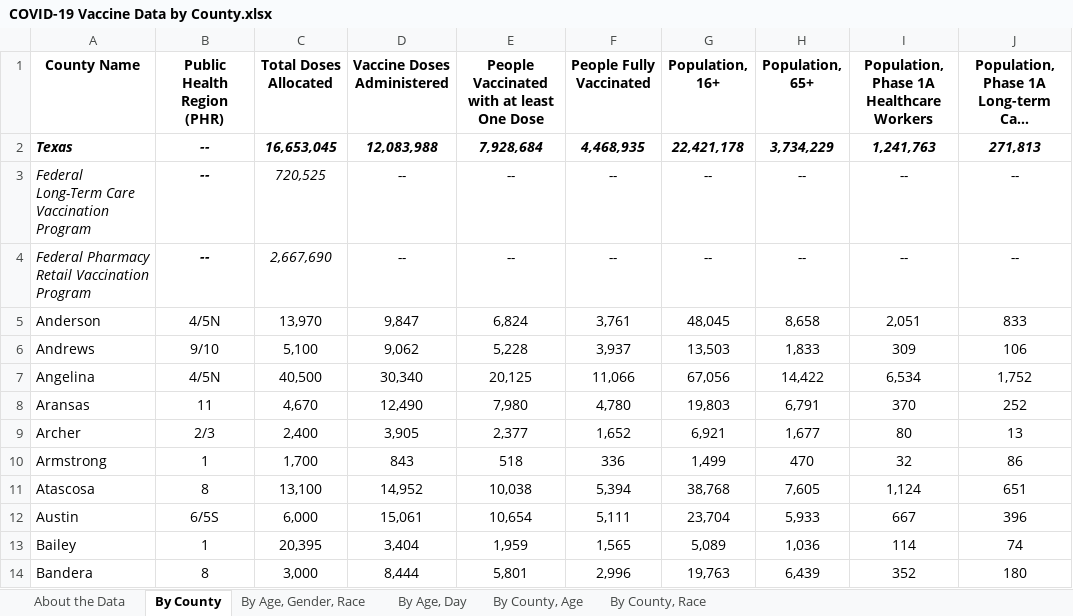
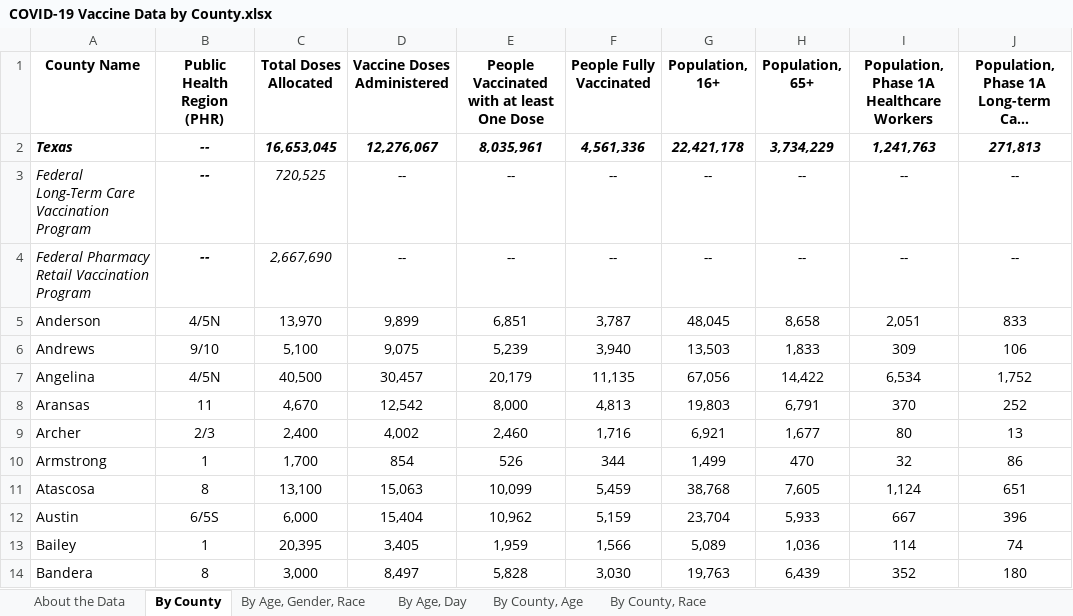
Before and after one commit to nitramssirc/CollinCountyCovidDashboard, an Excel workbook: Services/StateOfTexas/Data/COVID-19 Vaccine Data by County.xlsx, sheet By County, drawn as a sheet; only a part is shown; long unchanged cells end in …; values as stored, in another font and other column widths than the file's, no borders; the diff covers the shown part only; the diff names each change by its address in the sheet, - before the commit and + after, or states it on an @@ line.

```diff
--- a/Services/StateOfTexas/Data/COVID-19 Vaccine Data by County.xlsx (sheet By County)
+++ b/Services/StateOfTexas/Data/COVID-19 Vaccine Data by County.xlsx (sheet By County)
-D2 (Vaccine Doses Administered): 12,083,988
+D2 (Vaccine Doses Administered): 12,276,067
-E2: 7,928,684
+E2: 8,035,961
-F2 (People Fully Vaccinated): 4,468,935
+F2 (People Fully Vaccinated): 4,561,336
-D5 (Vaccine Doses Administered): 9,847
+D5 (Vaccine Doses Administered): 9,899
-E5: 6,824
+E5: 6,851
-F5 (People Fully Vaccinated): 3,761
+F5 (People Fully Vaccinated): 3,787
-D6 (Vaccine Doses Administered): 9,062
+D6 (Vaccine Doses Administered): 9,075
-E6: 5,228
+E6: 5,239
-F6 (People Fully Vaccinated): 3,937
+F6 (People Fully Vaccinated): 3,940
-D7 (Vaccine Doses Administered): 30,340
+D7 (Vaccine Doses Administered): 30,457
-E7: 20,125
+E7: 20,179
-F7 (People Fully Vaccinated): 11,066
+F7 (People Fully Vaccinated): 11,135
-D8 (Vaccine Doses Administered): 12,490
+D8 (Vaccine Doses Administered): 12,542
-E8: 7,980
+E8: 8,000
-F8 (People Fully Vaccinated): 4,780
+F8 (People Fully Vaccinated): 4,813
-D9 (Vaccine Doses Administered): 3,905
+D9 (Vaccine Doses Administered): 4,002
-E9: 2,377
+E9: 2,460
-F9 (People Fully Vaccinated): 1,652
+F9 (People Fully Vaccinated): 1,716
-D10 (Vaccine Doses Administered): 843
+D10 (Vaccine Doses Administered): 854
-E10: 518
+E10: 526
-F10 (People Fully Vaccinated): 336
+F10 (People Fully Vaccinated): 344
-D11 (Vaccine Doses Administered): 14,952
+D11 (Vaccine Doses Administered): 15,063
-E11: 10,038
+E11: 10,099
-F11 (People Fully Vaccinated): 5,394
+F11 (People Fully Vaccinated): 5,459
-D12 (Vaccine Doses Administered): 15,061
+D12 (Vaccine Doses Administered): 15,404
-E12: 10,654
+E12: 10,962
-F12 (People Fully Vaccinated): 5,111
+F12 (People Fully Vaccinated): 5,159
-D13 (Vaccine Doses Administered): 3,404
+D13 (Vaccine Doses Administered): 3,405
-F13 (People Fully Vaccinated): 1,565
+F13 (People Fully Vaccinated): 1,566
-D14 (Vaccine Doses Administered): 8,444
+D14 (Vaccine Doses Administered): 8,497
-E14: 5,801
+E14: 5,828
-F14 (People Fully Vaccinated): 2,996
+F14 (People Fully Vaccinated): 3,030
```
Also changed, not shown: 665 edited cells elsewhere in this sheet, sheet By County, Race, sheet By County, Age, sheet By Age, Day, sheet By Age, Gender, Race, sheet About the Data, Services/StateOfTexas/Data/CombinedHospitalDataoverTimebyTSARegion.xlsx, Services/StateOfTexas/Data/CumulativeTestsOverTimeByCounty.xlsx, 19 other files.
